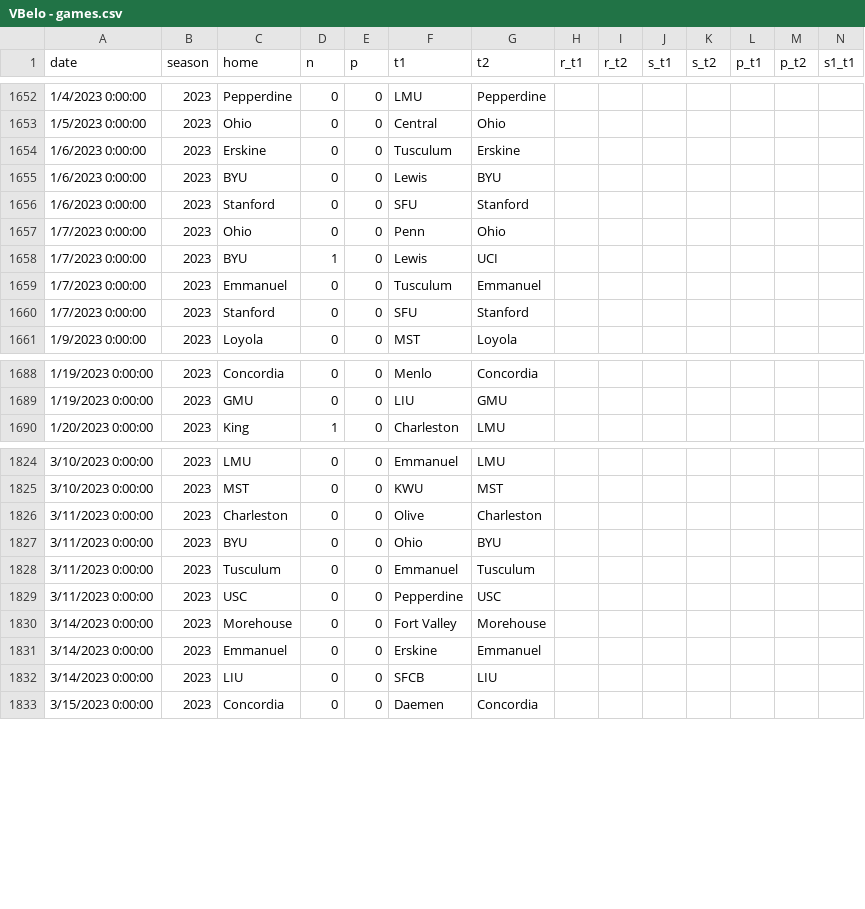
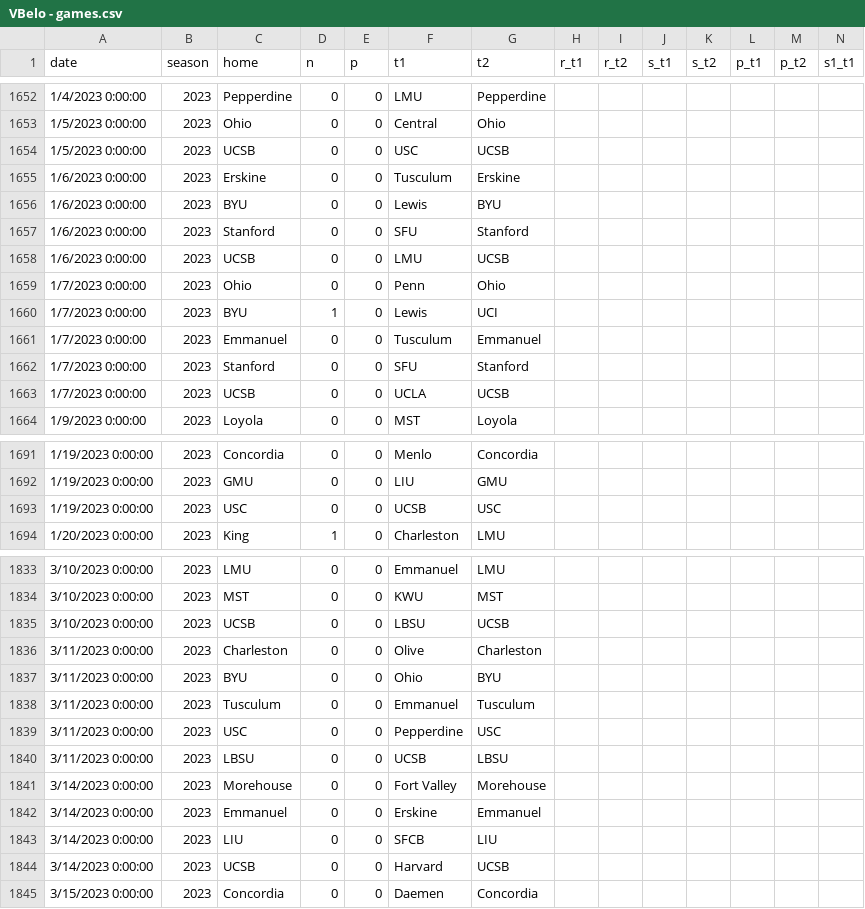
Before and after one commit to tjbreshears/VBelo, a CSV file: inputs/VBelo - games.csv, drawn as a sheet; only a part is shown, gaps mark what is left out; rows hold the shown columns only; the diff covers the shown part only; the diff names each change by its address in the sheet, - before the commit and + after, or states it on an @@ line.

```diff
--- a/inputs/VBelo - games.csv
+++ b/inputs/VBelo - games.csv
+row 1654: 1/5/2023 0:00:00 | 2023 | UCSB | 0 | 0 | USC | UCSB
+row 1658: 1/6/2023 0:00:00 | 2023 | UCSB | 0 | 0 | LMU | UCSB
+row 1663: 1/7/2023 0:00:00 | 2023 | UCSB | 0 | 0 | UCLA | UCSB
+row 1693: 1/19/2023 0:00:00 | 2023 | USC | 0 | 0 | UCSB | USC
+row 1835: 3/10/2023 0:00:00 | 2023 | UCSB | 0 | 0 | LBSU | UCSB
+row 1840: 3/11/2023 0:00:00 | 2023 | LBSU | 0 | 0 | UCSB | LBSU
+row 1844: 3/14/2023 0:00:00 | 2023 | UCSB | 0 | 0 | Harvard | UCSB
```
Also changed, not shown: 12 added rows elsewhere in this file, outputs/games_output.csv, outputs/teams_output.csv, 2 other files.
